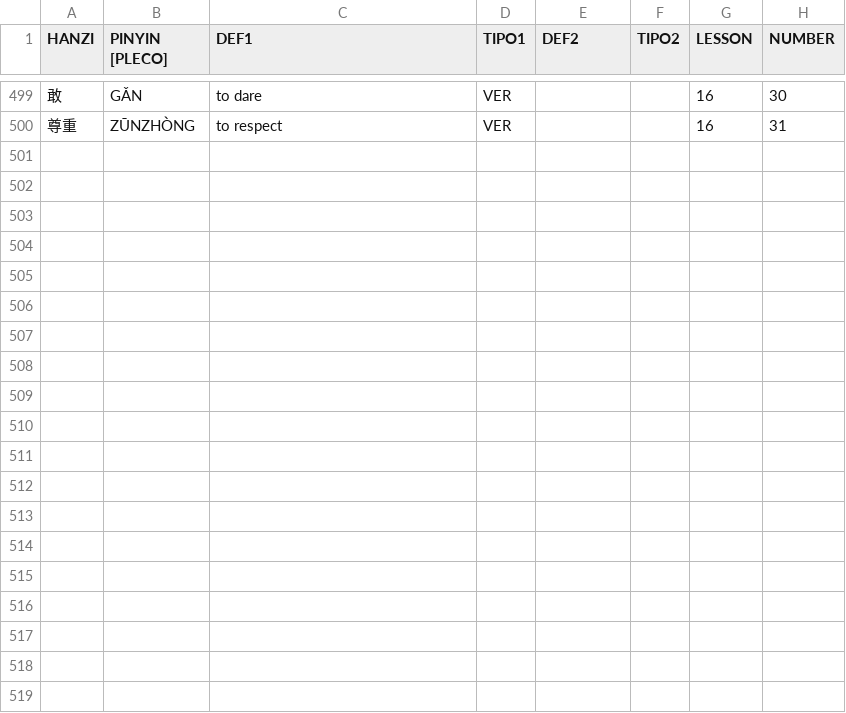
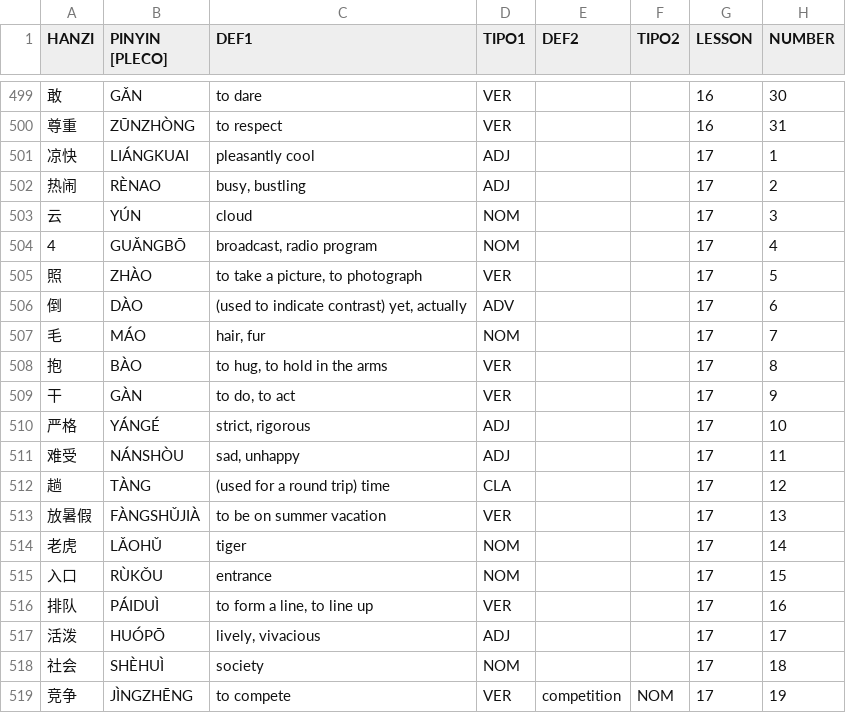
Before and after one commit to pablo-cerve/confucio, a CSV file: lessons/hsk4/hsk4.csv, drawn as a sheet; only a part is shown, gaps mark what is left out; the diff covers the shown part only; the diff names each change by its address in the sheet, - before the commit and + after, or states it on an @@ line.

Commit message:
Added hsk4.csv - Lesson 17

```diff
--- a/lessons/hsk4/hsk4.csv
+++ b/lessons/hsk4/hsk4.csv
+row 501: 凉快 | LIÁNGKUAI | pleasantly cool | ADJ |  |  | 17 | 1
+row 502: 热闹 | RÈNAO | busy, bustling | ADJ |  |  | 17 | 2
+row 503: 云 | YÚN | cloud | NOM |  |  | 17 | 3
+row 504: 4 | GUǍNGBŌ | broadcast, radio program | NOM |  |  | 17 | 4
+row 505: 照 | ZHÀO | to take a picture, to photograph | VER |  |  | 17 | 5
+row 506: 倒 | DÀO | (used to indicate contrast) yet, actually | ADV |  |  | 17 | 6
+row 507: 毛 | MÁO | hair, fur | NOM |  |  | 17 | 7
+row 508: 抱 | BÀO | to hug, to hold in the arms | VER |  |  | 17 | 8
+row 509: 干 | GÀN | to do, to act | VER |  |  | 17 | 9
+row 510: 严格 | YÁNGÉ | strict, rigorous | ADJ |  |  | 17 | 10
+row 511: 难受 | NÁNSHÒU | sad, unhappy | ADJ |  |  | 17 | 11
+row 512: 趟 | TÀNG | (used for a round trip) time | CLA |  |  | 17 | 12
+row 513: 放暑假 | FÀNGSHǓJIÀ | to be on summer vacation | VER |  |  | 17 | 13
+row 514: 老虎 | LǍOHǓ | tiger | NOM |  |  | 17 | 14
+row 515: 入口 | RÙKǑU | entrance | NOM |  |  | 17 | 15
+row 516: 排队 | PÁIDUÌ | to form a line, to line up | VER |  |  | 17 | 16
+row 517: 活泼 | HUÓPŌ | lively, vivacious | ADJ |  |  | 17 | 17
+row 518: 社会 | SHÈHUÌ | society | NOM |  |  | 17 | 18
+row 519: 竞争 | JÌNGZHĒNG | to compete | VER | competition | NOM | 17 | 19
```
Also changed, not shown: 10 added rows elsewhere in this file.
